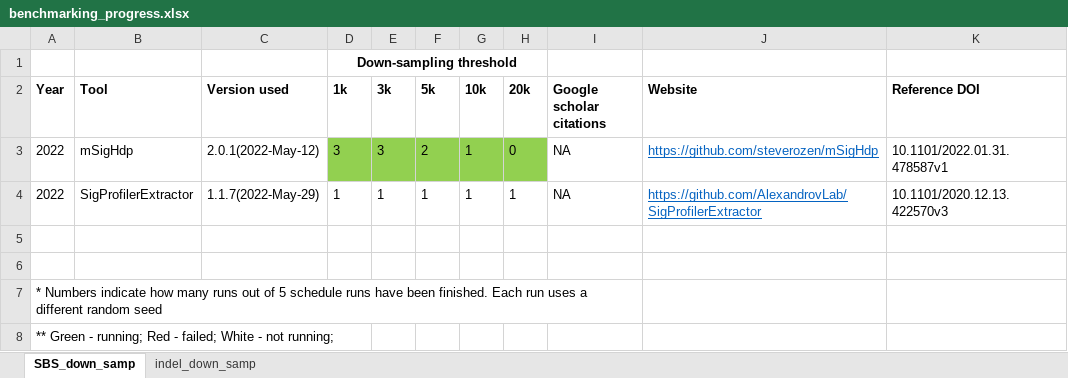
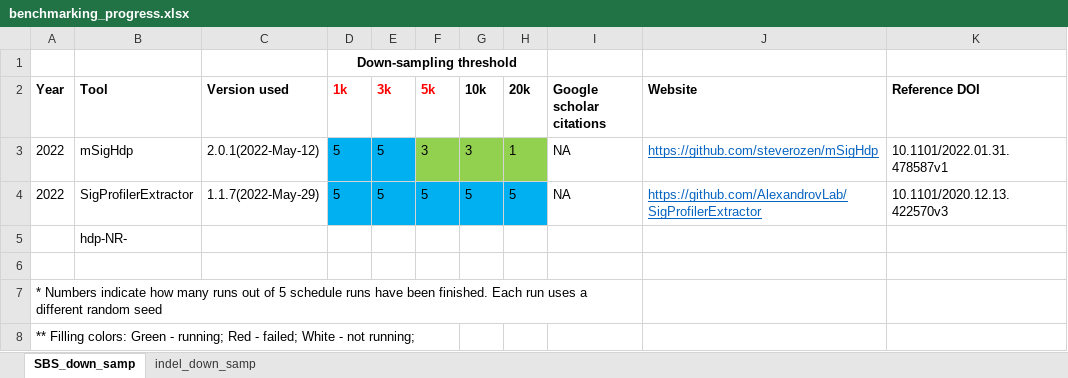
Before and after one commit to steverozen/mSigHdp_paper_sup_files_x1, an Excel workbook: benchmarking_progress.xlsx, sheet SBS_down_samp, drawn as a sheet; values as stored, in another font and other column widths than the file's, no borders; the diff names each change by its address in the sheet, - before the commit and + after, or states it on an @@ line.

Commit message:
Updated current progress of benchmarking runs

```diff
--- a/benchmarking_progress.xlsx (sheet SBS_down_samp)
+++ b/benchmarking_progress.xlsx (sheet SBS_down_samp)
-D2:F2 text colour: black
+D2:F2 text colour: #FF0000
-D3 (1k): 3
+D3 (1k): 5
-D3:E3 fill: #92D050
+D3:E3 fill: #00B0F0
-E3 (3k): 3
+E3 (3k): 5
-F3 (5k): 2
+F3 (5k): 3
-G3 (10k): 1
+G3 (10k): 3
-H3 (20k): 0
+H3 (20k): 1
-D4 (1k): 1
+D4 (1k): 5
-D4:H4 fill: none
+D4:H4 fill: #00B0F0
-E4 (3k): 1
+E4 (3k): 5
-F4 (5k): 1
+F4 (5k): 5
-G4 (10k): 1
+G4 (10k): 5
-H4 (20k): 1
+H4 (20k): 5
-B5 (Tool): (empty)
+B5 (Tool): hdp-NR-
-A8 (Year): ** Green -…
+A8 (Year): ** Filling colors: Green -…
```
Also changed, not shown: sheet indel_down_samp.
